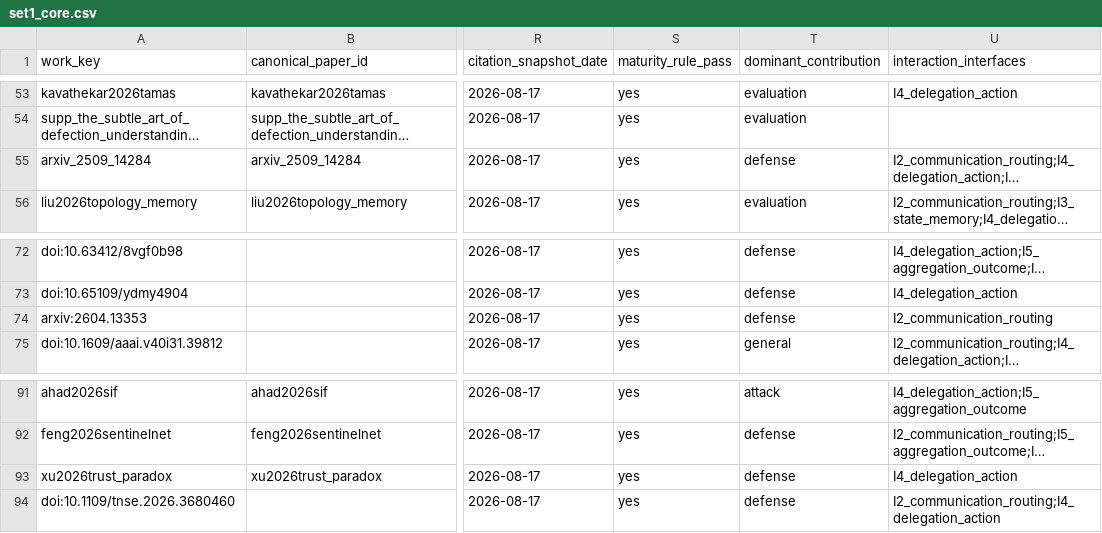
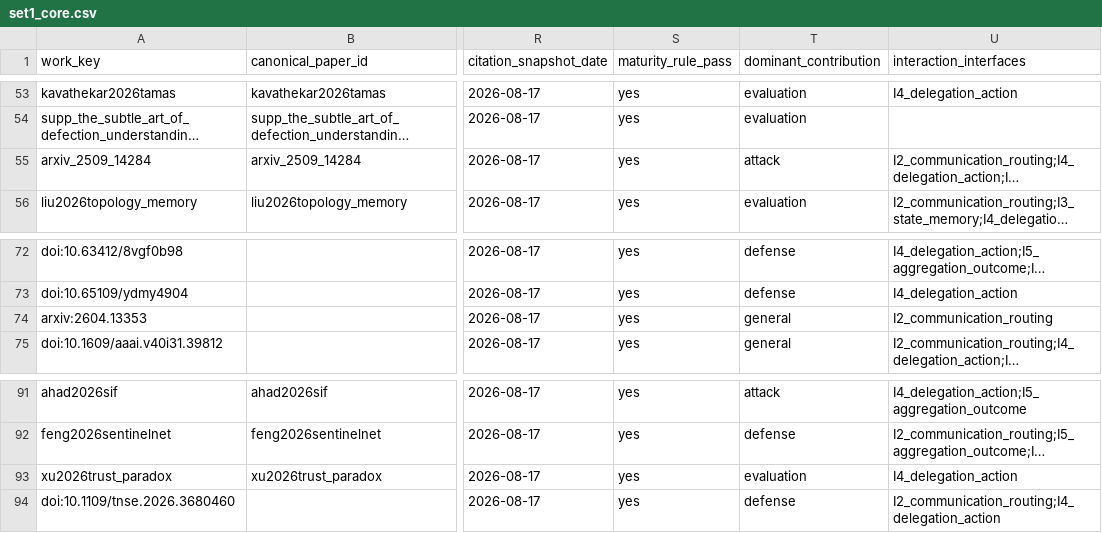
Before and after one commit to BrookeYangRui/multiagent_security_corpus, a CSV file: corpus/set1_core.csv, drawn as a sheet; only a part is shown, gaps mark what is left out; long unchanged cells end in …; the diff names each change by its address in the sheet, - before the commit and + after, or states it on an @@ line.

```diff
--- a/corpus/set1_core.csv
+++ b/corpus/set1_core.csv
-T55 (dominant_contribution): defense
+T55 (dominant_contribution): attack
-T74 (dominant_contribution): defense
+T74 (dominant_contribution): general
-T93 (dominant_contribution): defense
+T93 (dominant_contribution): evaluation
```
Also changed, not shown: corpus/set2_emerging.csv, papers/index.csv, 24 other files.
